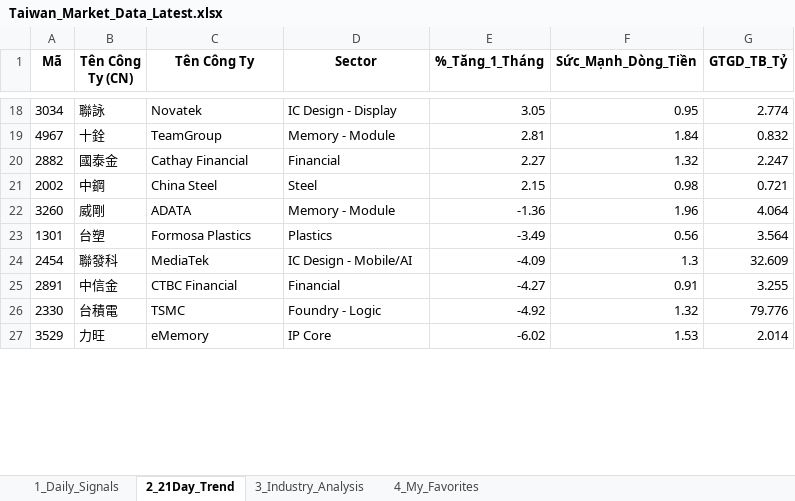
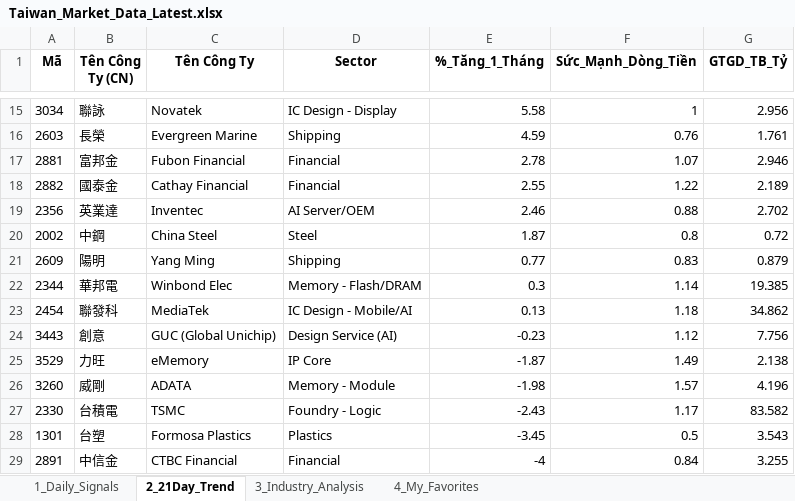
Before and after one commit to chipmoon/dashboard-tw, an Excel workbook: Taiwan_Market_Data_Latest.xlsx, sheet 2_21Day_Trend, drawn as a sheet; only a part is shown, gaps mark what is left out; values as stored, in another font and other column widths than the file's, no borders; removed rows and columns are numbered as before the commit, all else as after; the diff covers the shown part only; the diff names each change by its address in the sheet, - before the commit and + after, or states it on an @@ line.

```diff
--- a/Taiwan_Market_Data_Latest.xlsx (sheet 2_21Day_Trend)
+++ b/Taiwan_Market_Data_Latest.xlsx (sheet 2_21Day_Trend)
-E15 (%_Tăng_1_Tháng): 3.05
+E15 (%_Tăng_1_Tháng): 5.58
-F15 (Sức_Mạnh_Dòng_Tiền): 0.95
+F15 (Sức_Mạnh_Dòng_Tiền): 1
-G15 (GTGD_TB_Tỷ): 2.774
+G15 (GTGD_TB_Tỷ): 2.956
-row 19: 4967 | 十銓 | TeamGroup | Memory - Module | 2.81 | 1.84 | 0.832
+row 16: 2603 | 長榮 | Evergreen Marine | Shipping | 4.59 | 0.76 | 1.761
+row 17: 2881 | 富邦金 | Fubon Financial | Financial | 2.78 | 1.07 | 2.946
-E18 (%_Tăng_1_Tháng): 2.27
+E18 (%_Tăng_1_Tháng): 2.55
-F18 (Sức_Mạnh_Dòng_Tiền): 1.32
+F18 (Sức_Mạnh_Dòng_Tiền): 1.22
-G18 (GTGD_TB_Tỷ): 2.247
+G18 (GTGD_TB_Tỷ): 2.189
+row 19: 2356 | 英業達 | Inventec | AI Server/OEM | 2.46 | 0.88 | 2.702
-E20 (%_Tăng_1_Tháng): 2.15
+E20 (%_Tăng_1_Tháng): 1.87
-F20 (Sức_Mạnh_Dòng_Tiền): 0.98
+F20 (Sức_Mạnh_Dòng_Tiền): 0.8
-G20 (GTGD_TB_Tỷ): 0.721
+G20 (GTGD_TB_Tỷ): 0.72
+row 21: 2609 | 陽明 | Yang Ming | Shipping | 0.77 | 0.83 | 0.879
+row 22: 2344 | 華邦電 | Winbond Elec | Memory - Flash/DRAM | 0.3 | 1.14 | 19.385
+row 23: 2454 | 聯發科 | MediaTek | IC Design - Mobile/AI | 0.13 | 1.18 | 34.862
+row 24: 3443 | 創意 | GUC (Global Unichip) | Design Service (AI) | -0.23 | 1.12 | 7.756
+row 25: 3529 | 力旺 | eMemory | IP Core | -1.87 | 1.49 | 2.138
-E26 (%_Tăng_1_Tháng): -1.36
+E26 (%_Tăng_1_Tháng): -1.98
-F26 (Sức_Mạnh_Dòng_Tiền): 1.96
+F26 (Sức_Mạnh_Dòng_Tiền): 1.57
-G26 (GTGD_TB_Tỷ): 4.064
+G26 (GTGD_TB_Tỷ): 4.196
+row 27: 2330 | 台積電 | TSMC | Foundry - Logic | -2.43 | 1.17 | 83.582
-E28 (%_Tăng_1_Tháng): -3.49
+E28 (%_Tăng_1_Tháng): -3.45
-F28 (Sức_Mạnh_Dòng_Tiền): 0.56
+F28 (Sức_Mạnh_Dòng_Tiền): 0.5
-G28 (GTGD_TB_Tỷ): 3.564
+G28 (GTGD_TB_Tỷ): 3.543
-row 24: 2454 | 聯發科 | MediaTek | IC Design - Mobile/AI | -4.09 | 1.3 | 32.609
-E29 (%_Tăng_1_Tháng): -4.27
+E29 (%_Tăng_1_Tháng): -4
-F29 (Sức_Mạnh_Dòng_Tiền): 0.91
+F29 (Sức_Mạnh_Dòng_Tiền): 0.84
-row 26: 2330 | 台積電 | TSMC | Foundry - Logic | -4.92 | 1.32 | 79.776
-row 27: 3529 | 力旺 | eMemory | IP Core | -6.02 | 1.53 | 2.014
```
Also changed, not shown: 18 added rows, 23 removed rows and 54 edited cells elsewhere in this sheet, sheet 1_Daily_Signals, sheet 3_Industry_Analysis, sheet 4_My_Favorites.
